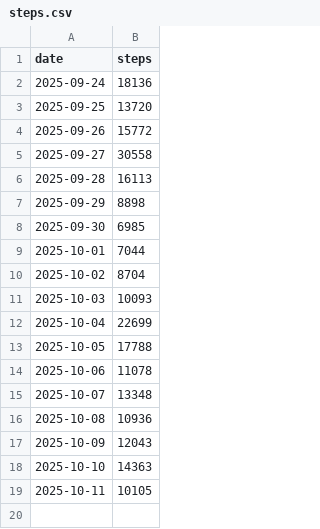
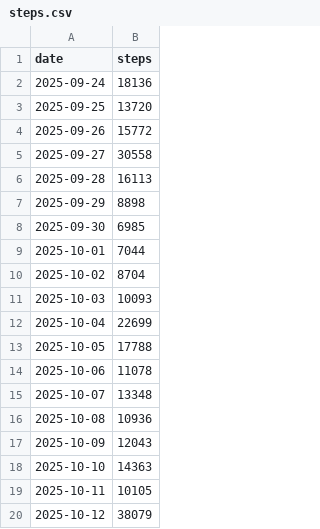
Before and after one commit to alexdummer/alex-goes-usa-diary, a CSV file: data/steps.csv, drawn as a sheet; the diff names each change by its address in the sheet, - before the commit and + after, or states it on an @@ line.

```diff
--- a/data/steps.csv
+++ b/data/steps.csv
+row 20: 2025-10-12 | 38079
```
Also changed, not shown: data/hrv.csv, 4 other files.
